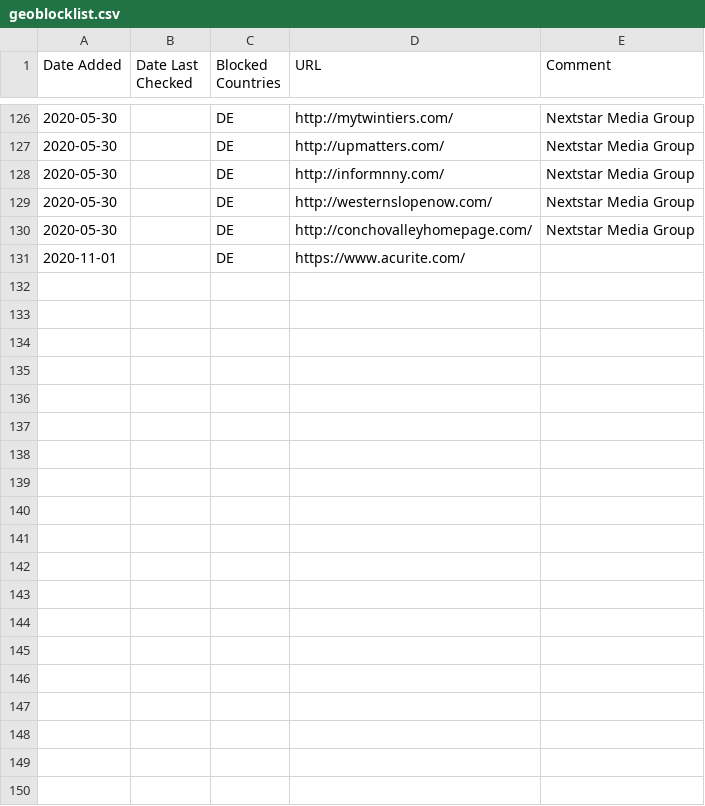
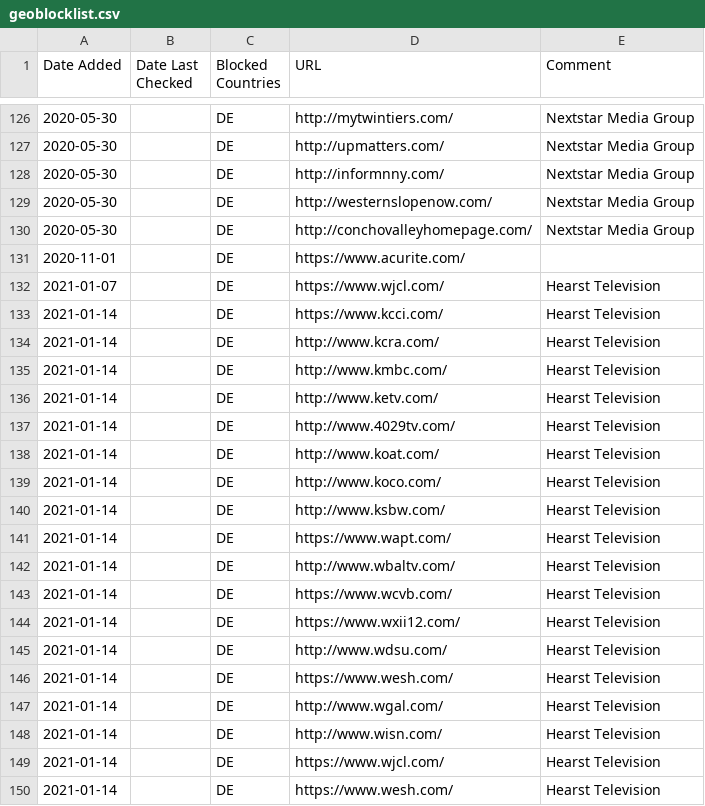
Before and after one commit to muellermartin/geoblocklist, a CSV file: geoblocklist.csv, drawn as a sheet; only a part is shown, gaps mark what is left out; the diff covers the shown part only.

Commit message:
Add domains for news channels by Hearst Television

```diff
--- a/geoblocklist.csv
+++ b/geoblocklist.csv
@@ -131 +131,20 @@ Date Added,Date Last Checked,Blocked Countries,URL,Comment
 2020-11-01,,DE,https://www.acurite.com/,
+2021-01-07,,DE,https://www.wjcl.com/,Hearst Television
+2021-01-14,,DE,https://www.kcci.com/,Hearst Television
+2021-01-14,,DE,http://www.kcra.com/,Hearst Television
+2021-01-14,,DE,http://www.kmbc.com/,Hearst Television
+2021-01-14,,DE,http://www.ketv.com/,Hearst Television
+2021-01-14,,DE,http://www.4029tv.com/,Hearst Television
+2021-01-14,,DE,http://www.koat.com/,Hearst Television
+2021-01-14,,DE,http://www.koco.com/,Hearst Television
+2021-01-14,,DE,http://www.ksbw.com/,Hearst Television
+2021-01-14,,DE,https://www.wapt.com/,Hearst Television
+2021-01-14,,DE,http://www.wbaltv.com/,Hearst Television
+2021-01-14,,DE,https://www.wcvb.com/,Hearst Television
+2021-01-14,,DE,https://www.wxii12.com/,Hearst Television
+2021-01-14,,DE,http://www.wdsu.com/,Hearst Television
+2021-01-14,,DE,https://www.wesh.com/,Hearst Television
+2021-01-14,,DE,http://www.wgal.com/,Hearst Television
+2021-01-14,,DE,http://www.wisn.com/,Hearst Television
+2021-01-14,,DE,https://www.wjcl.com/,Hearst Television
+2021-01-14,,DE,https://www.wesh.com/,Hearst Television
```
Also changed, not shown: 12 added rows elsewhere in this file.
